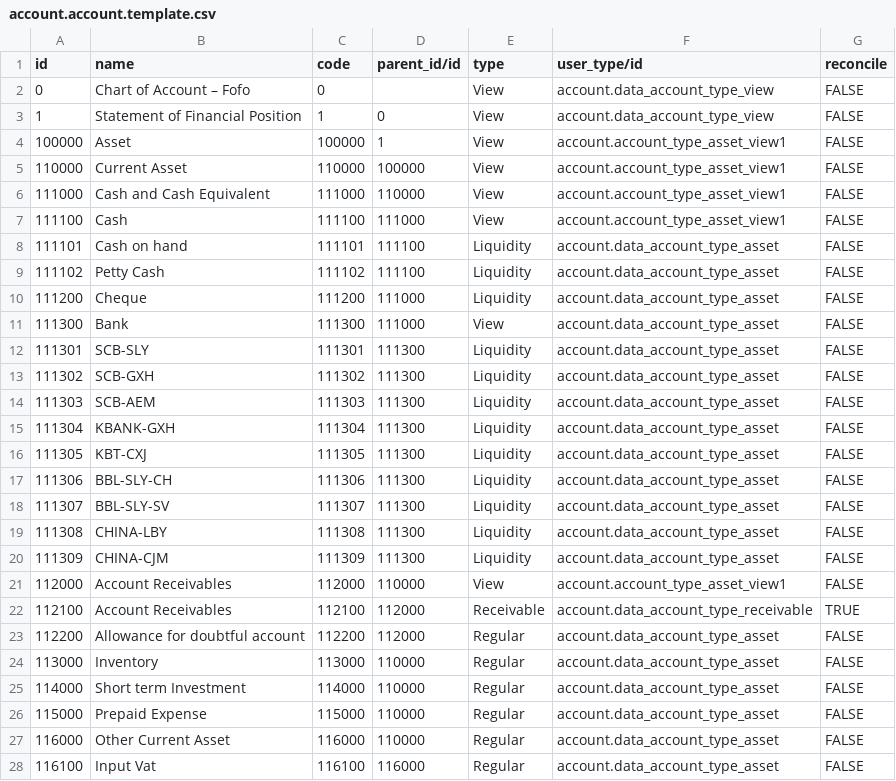
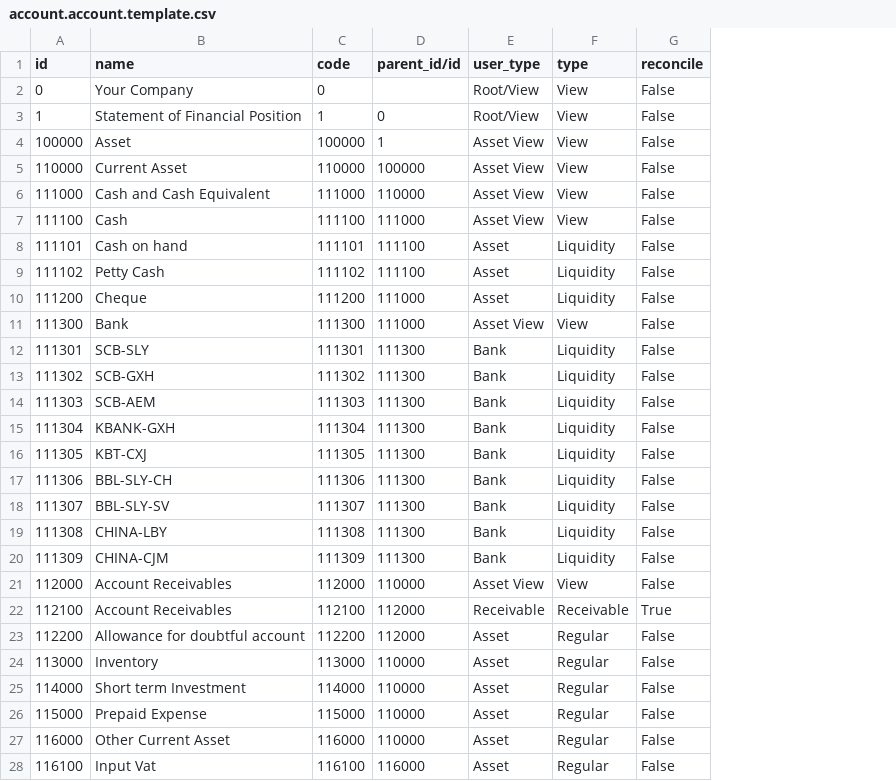
Before and after one commit to SaraiOsorio/fofo, a CSV file: fofo_account_import/data/account.account.template.csv, drawn as a sheet; only a part is shown; removed rows and columns are numbered as before the commit, all else as after; the diff covers the shown part only; the diff names each change by its address in the sheet, - before the commit and + after, or states it on an @@ line.

Commit message:
[ENH] correct account codes

```diff
--- a/fofo_account_import/data/account.account.template.csv
+++ b/fofo_account_import/data/account.account.template.csv
+column E (user_type), rows 2-28: Root/View | Root/View | Asset View | Asset View | Asset View | Asset View | Asset | Asset | Asset | Asset View | Bank | Bank | Bank | Bank | Bank | Bank | Bank | Bank | Bank | Asset View | Receivable | Asset | Asset | Asset | Asset | Asset | Asset
-column F (user_type/id), rows 2-28: account.data_account_type_view | account.data_account_type_view | account.account_type_asset_view1 | account.account_type_asset_view1 | account.account_type_asset_view1 | account.account_type_asset_view1 | account.data_account_type_asset | account.data_account_type_asset | account.data_account_type_asset | account.data_account_type_asset | account.data_account_type_asset | account.data_account_type_asset | account.data_account_type_asset | account.data_account_type_asset | account.data_account_type_asset | account.data_account_type_asset | account.data_account_type_asset | account.data_account_type_asset | account.data_account_type_asset | account.account_type_asset_view1 | account.data_account_type_receivable | account.data_account_type_asset | account.data_account_type_asset | account.data_account_type_asset | account.data_account_type_asset | account.data_account_type_asset | account.data_account_type_asset
-B2 (name): Chart of Account – Fofo
+B2 (name): Your Company
-G2:G21 (reconcile): FALSE
+G2:G21 (reconcile): False
-G22 (reconcile): TRUE
+G22 (reconcile): True
-G23:G28 (reconcile): FALSE
+G23:G28 (reconcile): False
```
Also changed, not shown: 9 added rows and 95 edited cells elsewhere in this file, fofo_account_import/data/account.chart.template.csv, 1 other file.
